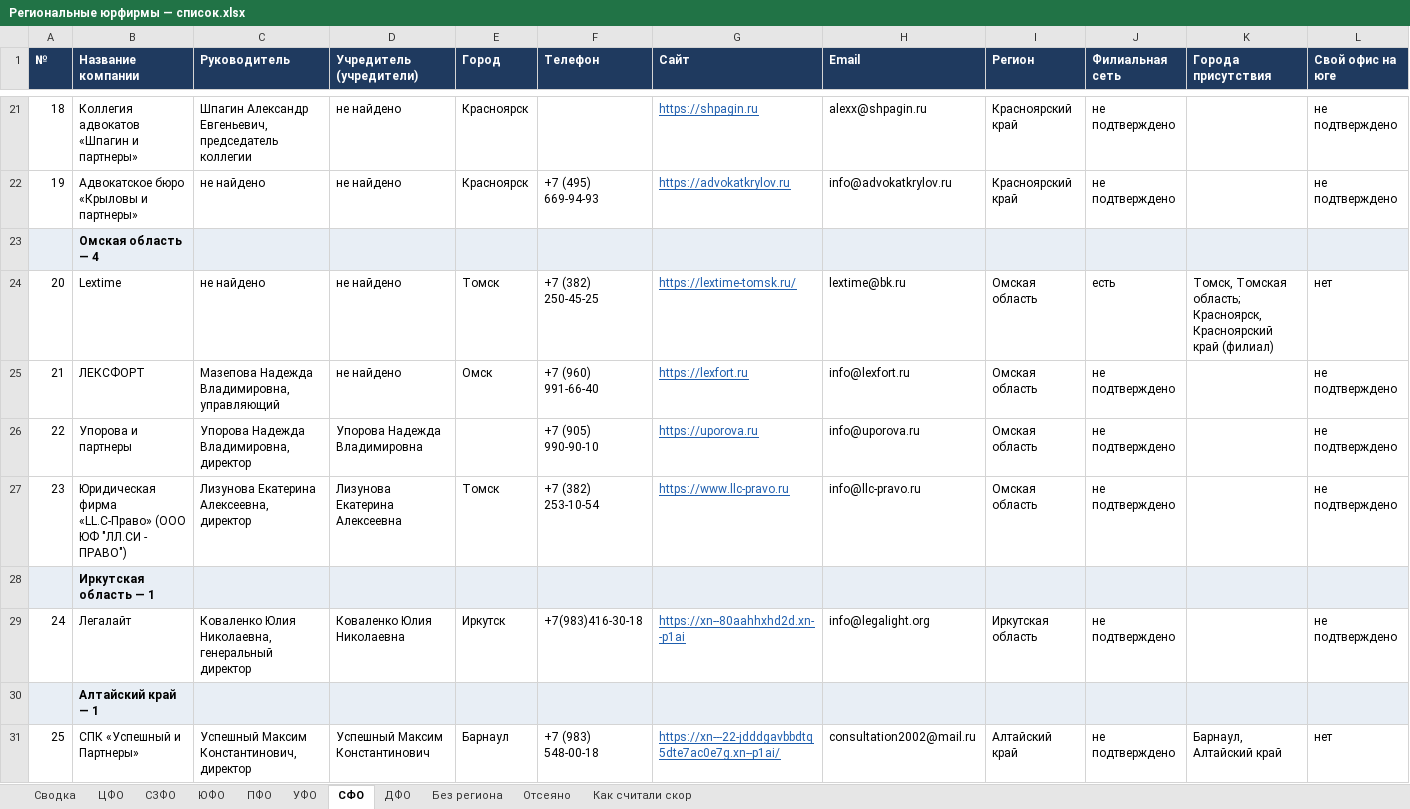
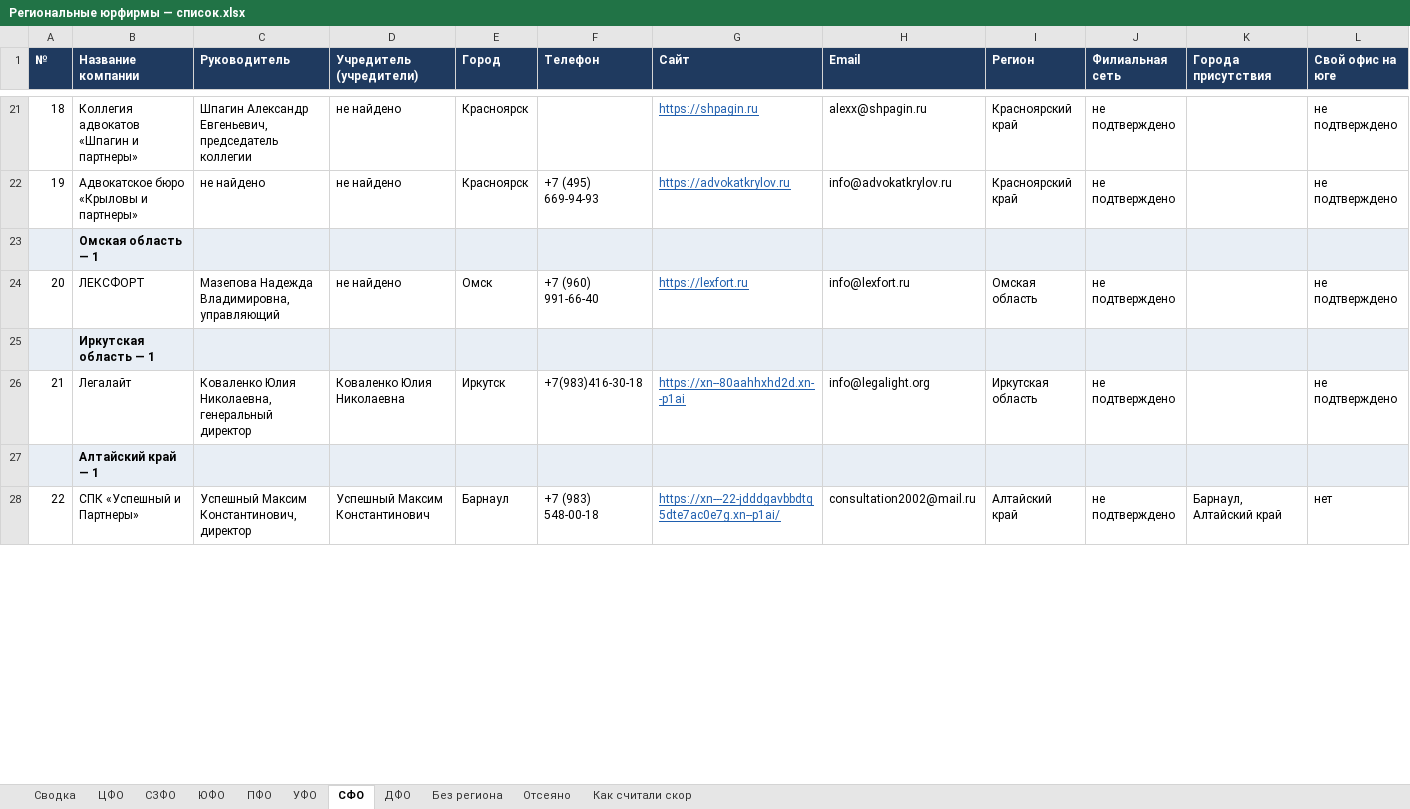
Before and after one commit to khokhlovvi/dengiipravo, an Excel workbook: 07 Партнёры/Рассылка региональным юрфирмам/Региональные юрфирмы — список.xlsx, sheet СФО, drawn as a sheet; only a part is shown, gaps mark what is left out; values as stored, in another font and other column widths than the file's, no borders; removed rows and columns are numbered as before the commit, all else as after; rows hold the shown columns only; the diff covers the shown part only; the diff names each change by its address in the sheet, - before the commit and + after, or states it on an @@ line.

Commit message:
Мак: Региональные юрфирмы — список.xlsx

```diff
--- a/07 Партнёры/Рассылка региональным юрфирмам/Региональные юрфирмы — список.xlsx (sheet СФО)
+++ b/07 Партнёры/Рассылка региональным юрфирмам/Региональные юрфирмы — список.xlsx (sheet СФО)
-B23 (Название компании): Омская область — 4
+B23 (Название компании): Омская область — 1
-row 24: 20 | Lextime | не найдено | не найдено | Томск | +7 (382) 250-45-25 | https://lextime-tomsk.ru/ | lextime@bk.ru | Омская область | есть | Томск, Томская область; Красноярск, Красноярский край (филиал) | нет
@@ column A (№) renumbered between rows 24 and 28 @@
-row 26: 22 | Упорова и партнеры | Упорова Надежда Владимировна, директор | Упорова Надежда Владимировна |  | +7 (905) 990-90-10 | https://uporova.ru | info@uporova.ru | Омская область | не подтверждено |  | не подтверждено
-row 27: 23 | Юридическая фирма «LL.C-Право» (ООО ЮФ "ЛЛ.СИ - ПРАВО") | Лизунова Екатерина Алексеевна, директор | Лизунова Екатерина Алексеевна | Томск | +7 (382) 253-10-54 | https://www.llc-pravo.ru | info@llc-pravo.ru | Омская область | не подтверждено |  | не подтверждено
```
Also changed, not shown: 4 added rows elsewhere in this sheet, sheet Отсеяно, sheet Сводка.
